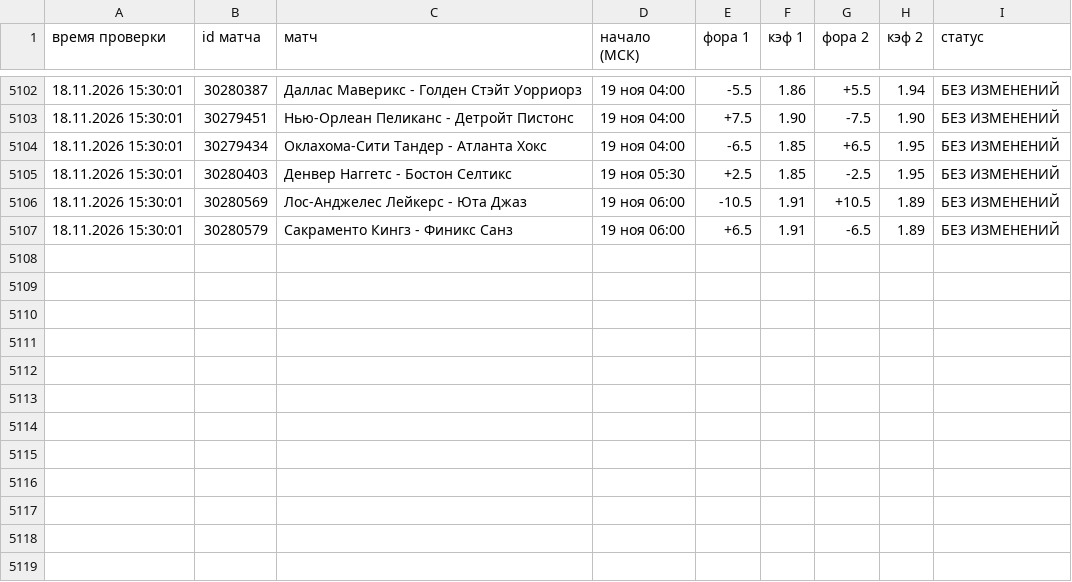
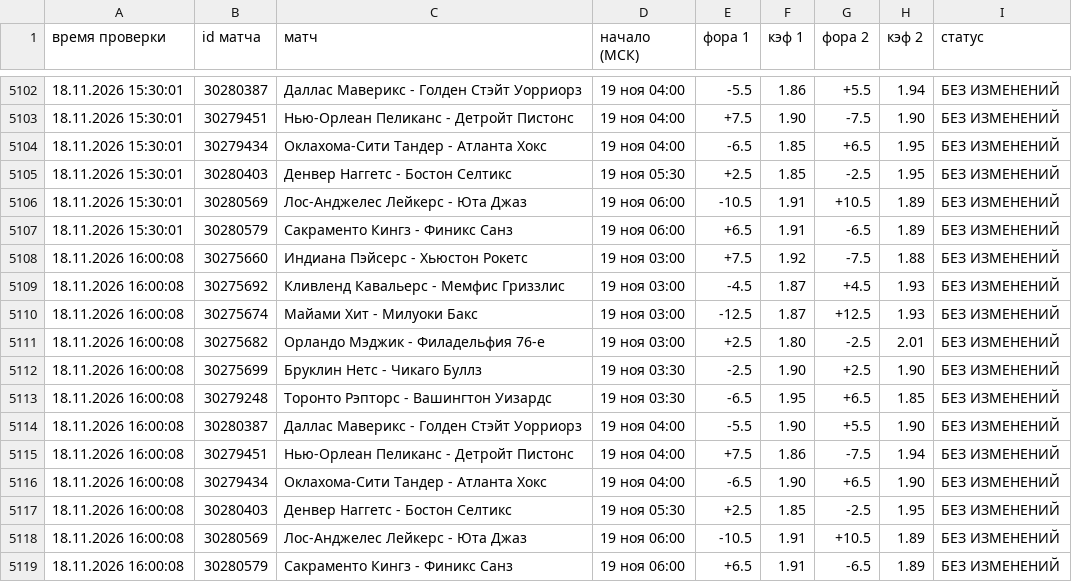
Before and after one commit to vdgreenstore-cloud/nba-fora-monitor, a CSV file: data/history.csv, drawn as a sheet; only a part is shown, gaps mark what is left out.

```diff
--- a/data/history.csv
+++ b/data/history.csv
@@ -5107 +5107,13 @@
 18.11.2026 15:30:01;30280579;Сакраменто Кингз - Финикс Санз;19 ноя 06:00;+6.5;1.91;-6.5;1.89;БЕЗ ИЗМЕНЕНИЙ
+18.11.2026 16:00:08;30275660;Индиана Пэйсерс - Хьюстон Рокетс;19 ноя 03:00;+7.5;1.92;-7.5;1.88;БЕЗ ИЗМЕНЕНИЙ
+18.11.2026 16:00:08;30275692;Кливленд Кавальерс - Мемфис Гриззлис;19 ноя 03:00;-4.5;1.87;+4.5;1.93;БЕЗ ИЗМЕНЕНИЙ
+18.11.2026 16:00:08;30275674;Майами Хит - Милуоки Бакс;19 ноя 03:00;-12.5;1.87;+12.5;1.93;БЕЗ ИЗМЕНЕНИЙ
+18.11.2026 16:00:08;30275682;Орландо Мэджик - Филадельфия 76-е;19 ноя 03:00;+2.5;1.80;-2.5;2.01;БЕЗ ИЗМЕНЕНИЙ
+18.11.2026 16:00:08;30275699;Бруклин Нетс - Чикаго Буллз;19 ноя 03:30;-2.5;1.90;+2.5;1.90;БЕЗ ИЗМЕНЕНИЙ
+18.11.2026 16:00:08;30279248;Торонто Рэпторс - Вашингтон Уизардс;19 ноя 03:30;-6.5;1.95;+6.5;1.85;БЕЗ ИЗМЕНЕНИЙ
+18.11.2026 16:00:08;30280387;Даллас Маверикс - Голден Стэйт Уорриорз;19 ноя 04:00;-5.5;1.90;+5.5;1.90;БЕЗ ИЗМЕНЕНИЙ
+18.11.2026 16:00:08;30279451;Нью-Орлеан Пеликанс - Детройт Пистонс;19 ноя 04:00;+7.5;1.86;-7.5;1.94;БЕЗ ИЗМЕНЕНИЙ
+18.11.2026 16:00:08;30279434;Оклахома-Сити Тандер - Атланта Хокс;19 ноя 04:00;-6.5;1.90;+6.5;1.90;БЕЗ ИЗМЕНЕНИЙ
+18.11.2026 16:00:08;30280403;Денвер Наггетс - Бостон Селтикс;19 ноя 05:30;+2.5;1.85;-2.5;1.95;БЕЗ ИЗМЕНЕНИЙ
+18.11.2026 16:00:08;30280569;Лос-Анджелес Лейкерс - Юта Джаз;19 ноя 06:00;-10.5;1.91;+10.5;1.89;БЕЗ ИЗМЕНЕНИЙ
+18.11.2026 16:00:08;30280579;Сакраменто Кингз - Финикс Санз;19 ноя 06:00;+6.5;1.91;-6.5;1.89;БЕЗ ИЗМЕНЕНИЙ
```
Also changed, not shown: 34 other files.
